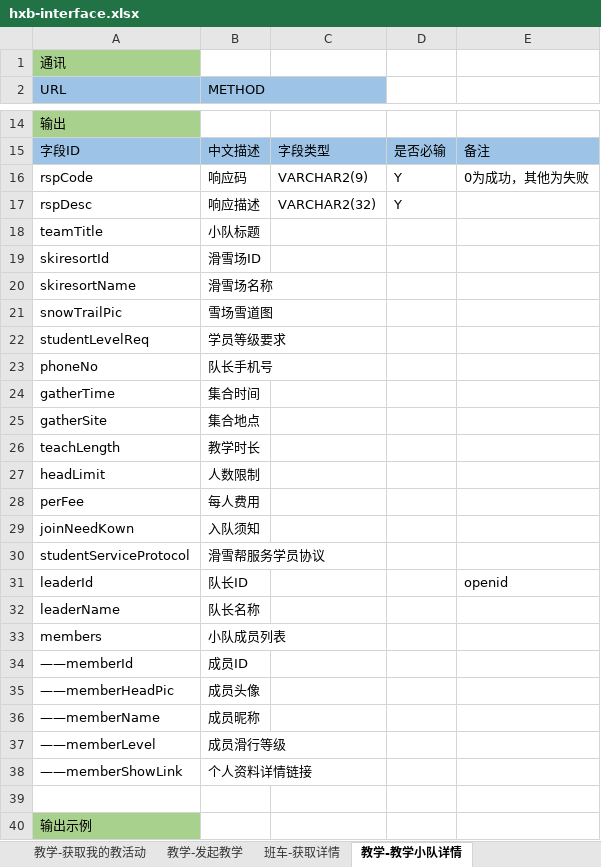
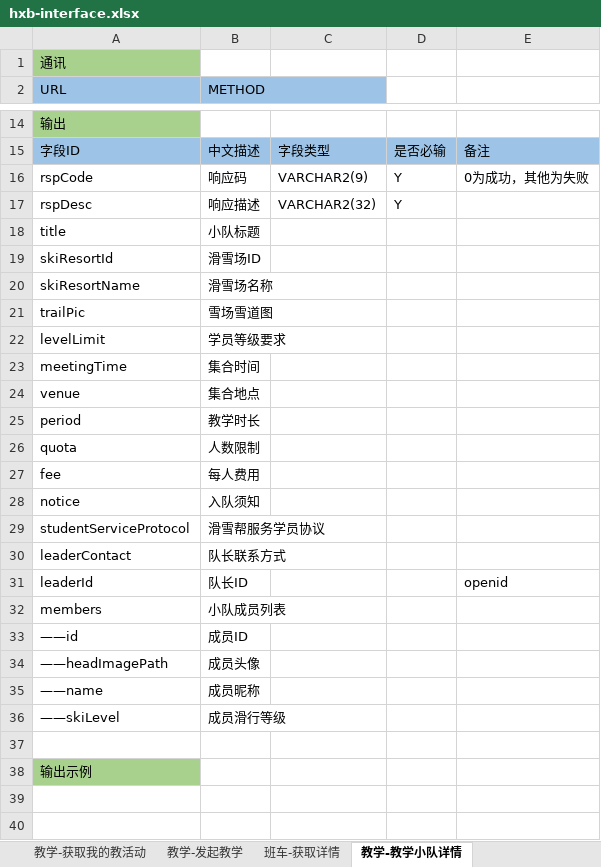
Before and after one commit to skee-t/documents, an Excel workbook: hxb-interface.xlsx, sheet 教学-教学小队详情, drawn as a sheet; only a part is shown, gaps mark what is left out; values as stored, in another font and other column widths than the file's, no borders; removed rows and columns are numbered as before the commit, all else as after; the diff covers the shown part only; the diff names each change by its address in the sheet, - before the commit and + after, or states it on an @@ line.

```diff
--- a/hxb-interface.xlsx (sheet 教学-教学小队详情)
+++ b/hxb-interface.xlsx (sheet 教学-教学小队详情)
-A18 (URL): teamTitle
+A18 (URL): title
-A19 (URL): skiresortId
+A19 (URL): skiResortId
-A20 (URL): skiresortName
+A20 (URL): skiResortName
-A21 (URL): snowTrailPic
+A21 (URL): trailPic
-A22 (URL): studentLevelReq
+A22 (URL): levelLimit
-row 23: phoneNo | 队长手机号
-A23 (URL): gatherTime
+A23 (URL): meetingTime
-A24 (URL): gatherSite
+A24 (URL): venue
-A25 (URL): teachLength
+A25 (URL): period
-A26 (URL): headLimit
+A26 (URL): quota
-A27 (URL): perFee
+A27 (URL): fee
-A28 (URL): joinNeedKown
+A28 (URL): notice
+row 30: leaderContact | 队长联系方式
-row 32: leaderName | 队长名称
-A33 (URL): ——memberId
+A33 (URL): ——id
-A34 (URL): ——memberHeadPic
+A34 (URL): ——headImagePath
-A35 (URL): ——memberName
+A35 (URL): ——name
-A36 (URL): ——memberLevel
+A36 (URL): ——skiLevel
-row 38: ——memberShowLink | 个人资料详情链接
```
Also changed, not shown: 2 edited cells elsewhere in this sheet, sheet 教学-获取指定活动所有评价, sheet 概况, sheet 教学-获取我的学活动, sheet 教学-获取待评价教学活动, sheet 教学-获取小队申请人列表, sheet 教学-小队学员列表, 14 more sheets, other sheet tabs.
